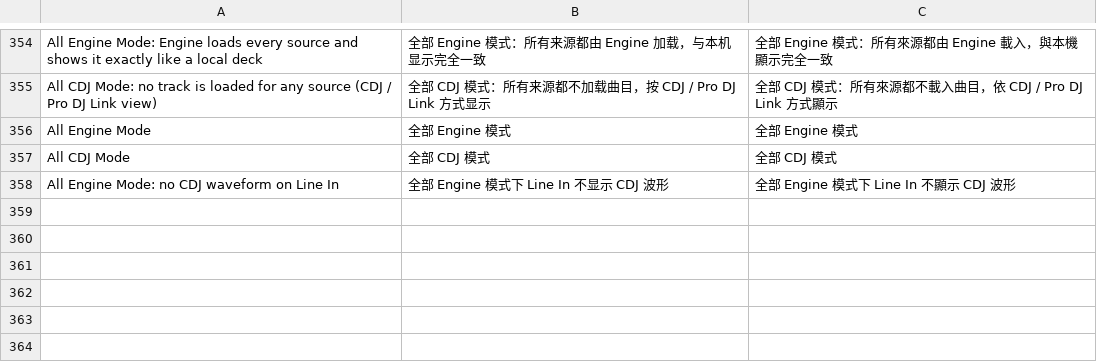
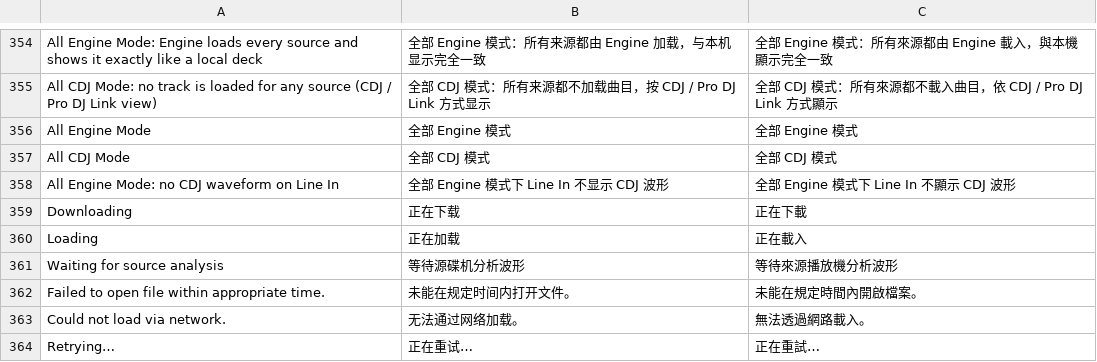
Before and after one commit to Cd1s/EngineX-OS, a TSV file: tools/ui-mod/i18n.tsv, drawn as a sheet; only a part is shown, gaps mark what is left out; the diff names each change by its address in the sheet, - before the commit and + after, or states it on an @@ line.

Commit message:
shadow deck: cover and stock progress ring while the track is on its way
Engine path: from the moment the source has a track until Engine holds this
unit's copy, the display layer covers the slot with the source's title,
artist, cover, BPM, key and length; the waveform lane shows the stock
ProgressRing with the copy's share (turning when the length is unknown),
"Loading" while Engine loads, or one stock error line plus "Retrying…" when
the copy failed. The stock view takes over when Engine holds the track, so
"No Track Loaded" never shows in between.

Display path (All CDJ Mode): the same ring while the source computes the
detail waveform.

The indicator sits beside the stock playhead line, on its wider side.
Three-language strings in i18n.tsv and a "new" note in the docs site.

```diff
--- a/tools/ui-mod/i18n.tsv
+++ b/tools/ui-mod/i18n.tsv
+row 359: Downloading | 正在下载 | 正在下載
+row 360: Loading | 正在加载 | 正在載入
+row 361: Waiting for source analysis | 等待源碟机分析波形 | 等待來源播放機分析波形
+row 362: Failed to open file within appropriate time. | 未能在规定时间内打开文件。 | 未能在規定時間內開啟檔案。
+row 363: Could not load via network. | 无法通过网络加载。 | 無法透過網路載入。
+row 364: Retrying… | 正在重试… | 正在重試…
```
Also changed, not shown: 4 other files.
